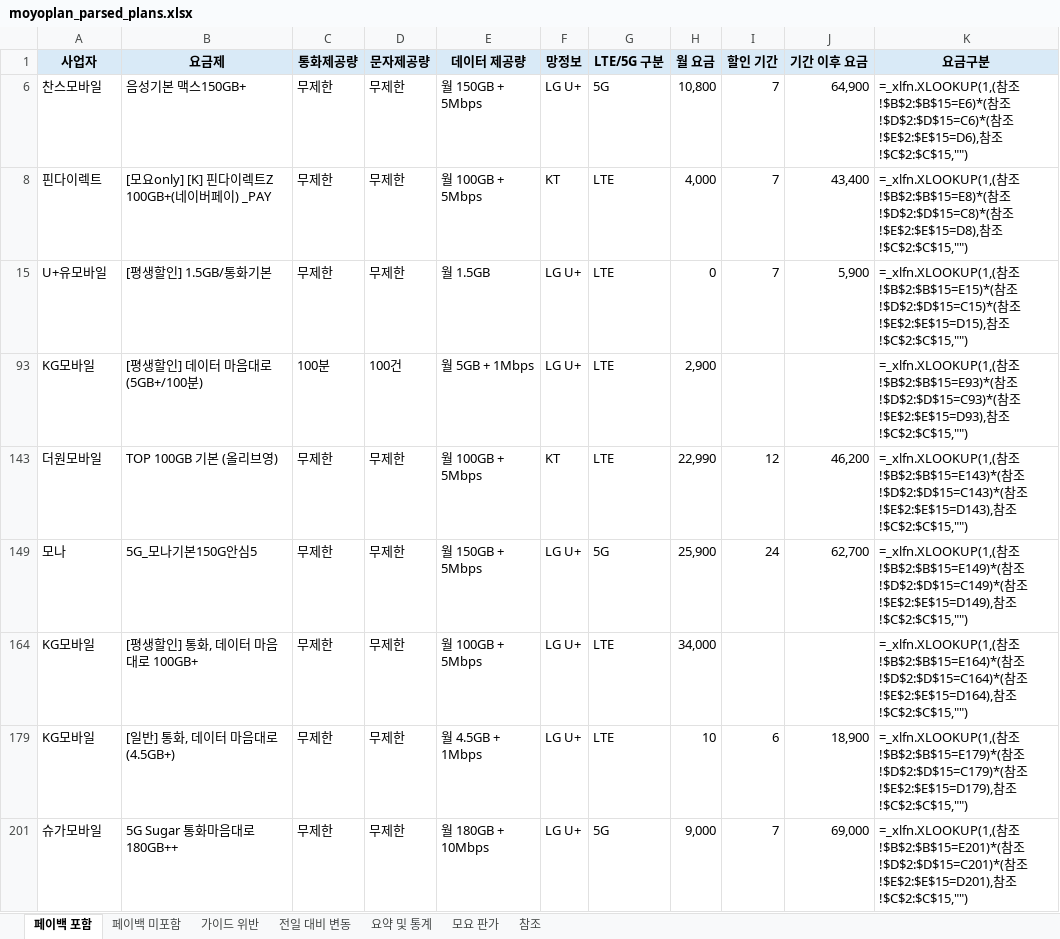
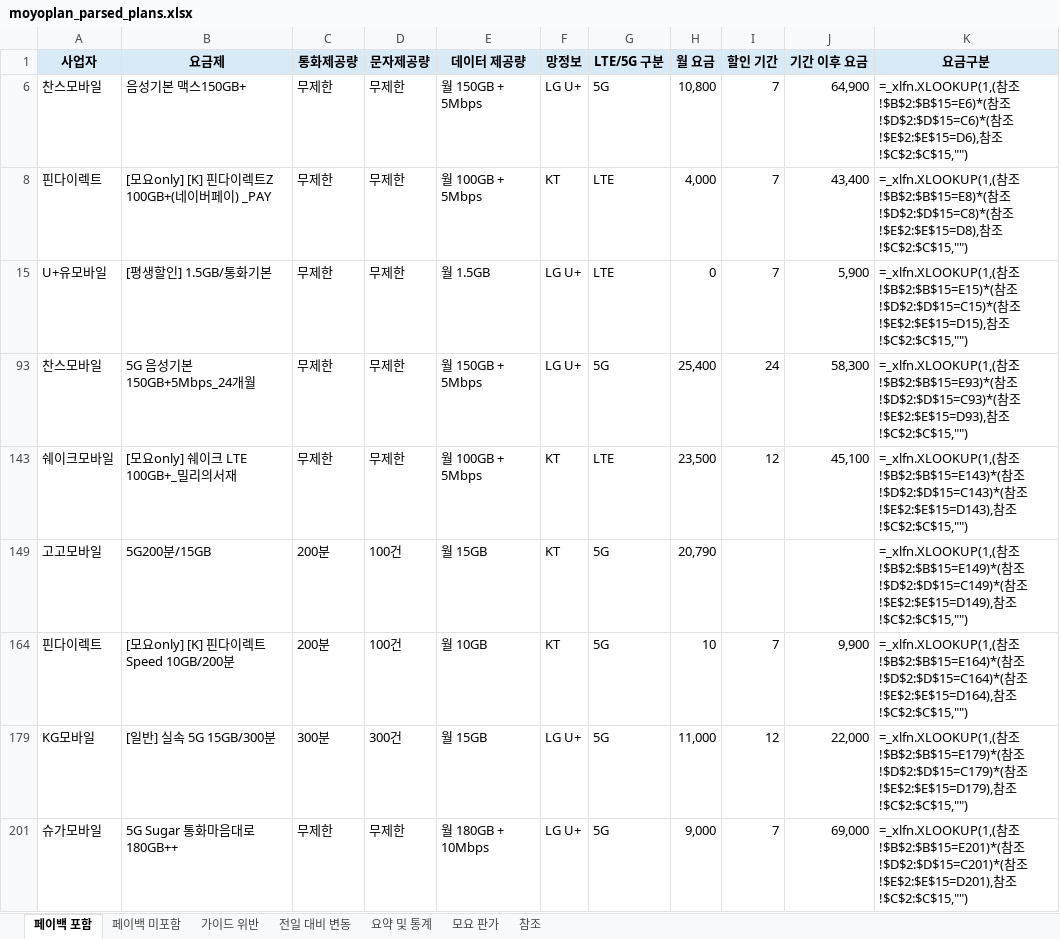
Before and after one commit to kjch444-sketchs/moyoplan-crawler, an Excel workbook: moyoplan_parsed_plans.xlsx, sheet 페이백 포함, drawn as a sheet; only a part is shown; values as stored, in another font and other column widths than the file's, no borders; formulas without a stored value are shown as written; removed rows and columns are numbered as before the commit, all else as after; the diff covers the shown part only; the diff names each change by its address in the sheet, - before the commit and + after, or states it on an @@ line.

```diff
--- a/moyoplan_parsed_plans.xlsx (sheet 페이백 포함)
+++ b/moyoplan_parsed_plans.xlsx (sheet 페이백 포함)
-row 93: KG모바일 | [평생할인] 데이터 마음대로 (5GB+/100분) | 100분 | 100건 | 월 5GB + 1Mbps | LG U+ | LTE | 2,900 |  |  | =_xlfn.XLOOKUP(1,(참조!$B$2:$B$15=E93)*(참조!$D$2:$D$15=C93)*(참조!$E$2:$E$15=D93),참조!$C$2:$C$15,"")
+row 93: 찬스모바일 | 5G 음성기본 150GB+5Mbps_24개월 | 무제한 | 무제한 | 월 150GB + 5Mbps | LG U+ | 5G | 25,400 | 24 | 58,300 | =_xlfn.XLOOKUP(1,(참조!$B$2:$B$15=E93)*(참조!$D$2:$D$15=C93)*(참조!$E$2:$E$15=D93),참조!$C$2:$C$15,"")
-A143 (사업자): 더원모바일
+A143 (사업자): 쉐이크모바일
-B143 (요금제): TOP 100GB 기본 (올리브영)
+B143 (요금제): [모요only] 쉐이크 LTE 100GB+_밀리의서재
-H143 (월 요금): 22,990
+H143 (월 요금): 23,500
-J143 (기간 이후 요금): 46,200
+J143 (기간 이후 요금): 45,100
-row 149: 모나 | 5G_모나기본150G안심5 | 무제한 | 무제한 | 월 150GB + 5Mbps | LG U+ | 5G | 25,900 | 24 | 62,700 | =_xlfn.XLOOKUP(1,(참조!$B$2:$B$15=E149)*(참조!$D$2:$D$15=C149)*(참조!$E$2:$E$15=D149),참조!$C$2:$C$15,"")
-row 164: KG모바일 | [평생할인] 통화, 데이터 마음대로 100GB+ | 무제한 | 무제한 | 월 100GB + 5Mbps | LG U+ | LTE | 34,000 |  |  | =_xlfn.XLOOKUP(1,(참조!$B$2:$B$15=E164)*(참조!$D$2:$D$15=C164)*(참조!$E$2:$E$15=D164),참조!$C$2:$C$15,"")
-row 179: KG모바일 | [일반] 통화, 데이터 마음대로 (4.5GB+) | 무제한 | 무제한 | 월 4.5GB + 1Mbps | LG U+ | LTE | 10 | 6 | 18,900 | =_xlfn.XLOOKUP(1,(참조!$B$2:$B$15=E179)*(참조!$D$2:$D$15=C179)*(참조!$E$2:$E$15=D179),참조!$C$2:$C$15,"")
+row 149: 고고모바일 | 5G200분/15GB | 200분 | 100건 | 월 15GB | KT | 5G | 20,790 |  |  | =_xlfn.XLOOKUP(1,(참조!$B$2:$B$15=E149)*(참조!$D$2:$D$15=C149)*(참조!$E$2:$E$15=D149),참조!$C$2:$C$15,"")
+row 164: 핀다이렉트 | [모요only] [K] 핀다이렉트 Speed 10GB/200분 | 200분 | 100건 | 월 10GB | KT | 5G | 10 | 7 | 9,900 | =_xlfn.XLOOKUP(1,(참조!$B$2:$B$15=E164)*(참조!$D$2:$D$15=C164)*(참조!$E$2:$E$15=D164),참조!$C$2:$C$15,"")
+row 179: KG모바일 | [일반] 실속 5G 15GB/300분 | 300분 | 300건 | 월 15GB | LG U+ | 5G | 11,000 | 12 | 22,000 | =_xlfn.XLOOKUP(1,(참조!$B$2:$B$15=E179)*(참조!$D$2:$D$15=C179)*(참조!$E$2:$E$15=D179),참조!$C$2:$C$15,"")
```
Also changed, not shown: 18 added rows, 18 removed rows and 24 edited cells elsewhere in this sheet, sheet 전일 대비 변동, sheet 페이백 미포함, sheet 요약 및 통계, hidden cells.
